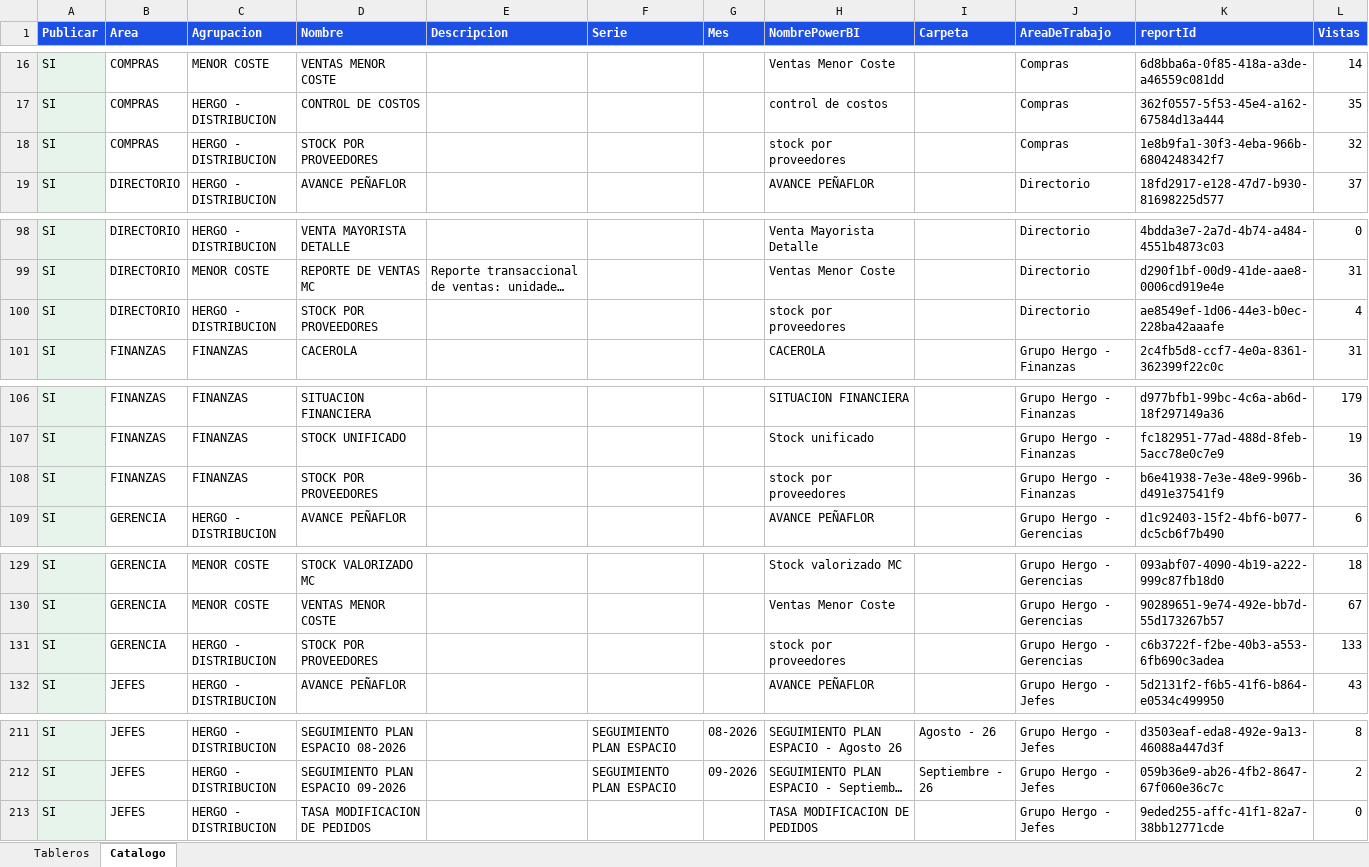
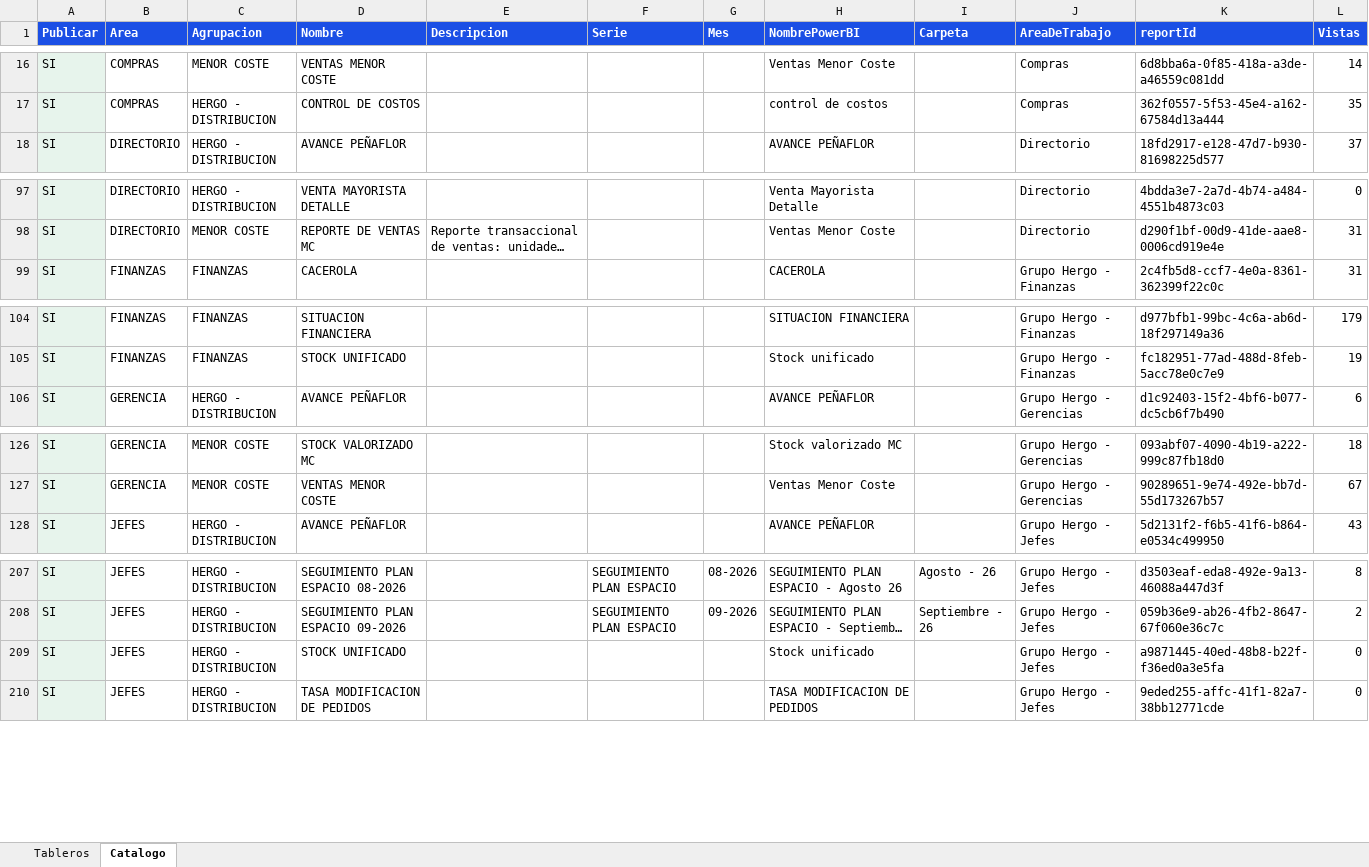
Before and after one commit to planeamientocomercialhergo-cyber/tableros-powerbi, an Excel workbook: LINKS POWER BI.xlsx, sheet Catalogo, drawn as a sheet; only a part is shown, gaps mark what is left out; long unchanged cells end in …; values as stored, in another font and other column widths than the file's, no borders; removed rows and columns are numbered as before the commit, all else as after; the diff covers the shown part only; the diff names each change by its address in the sheet, - before the commit and + after, or states it on an @@ line.

```diff
--- a/LINKS POWER BI.xlsx (sheet Catalogo)
+++ b/LINKS POWER BI.xlsx (sheet Catalogo)
-row 18: SI | COMPRAS | HERGO - DISTRIBUCION | STOCK POR PROVEEDORES |  |  |  | stock por proveedores |  | Compras | 1e8b9fa1-30f3-4eba-966b-6804248342f7 | 32
-row 100: SI | DIRECTORIO | HERGO - DISTRIBUCION | STOCK POR PROVEEDORES |  |  |  | stock por proveedores |  | Directorio | ae8549ef-1d06-44e3-b0ec-228ba42aaafe | 4
-row 108: SI | FINANZAS | FINANZAS | STOCK POR PROVEEDORES |  |  |  | stock por proveedores |  | Grupo Hergo - Finanzas | b6e41938-7e3e-48e9-996b-d491e37541f9 | 36
-row 131: SI | GERENCIA | HERGO - DISTRIBUCION | STOCK POR PROVEEDORES |  |  |  | stock por proveedores |  | Grupo Hergo - Gerencias | c6b3722f-f2be-40b3-a553-6fb690c3adea | 133
+row 209: SI | JEFES | HERGO - DISTRIBUCION | STOCK UNIFICADO |  |  |  | Stock unificado |  | Grupo Hergo - Jefes | a9871445-40ed-48b8-b22f-f36ed0a3e5fa | 0
```
Also changed, not shown: 1 removed row elsewhere in this sheet, sheet Tableros.
